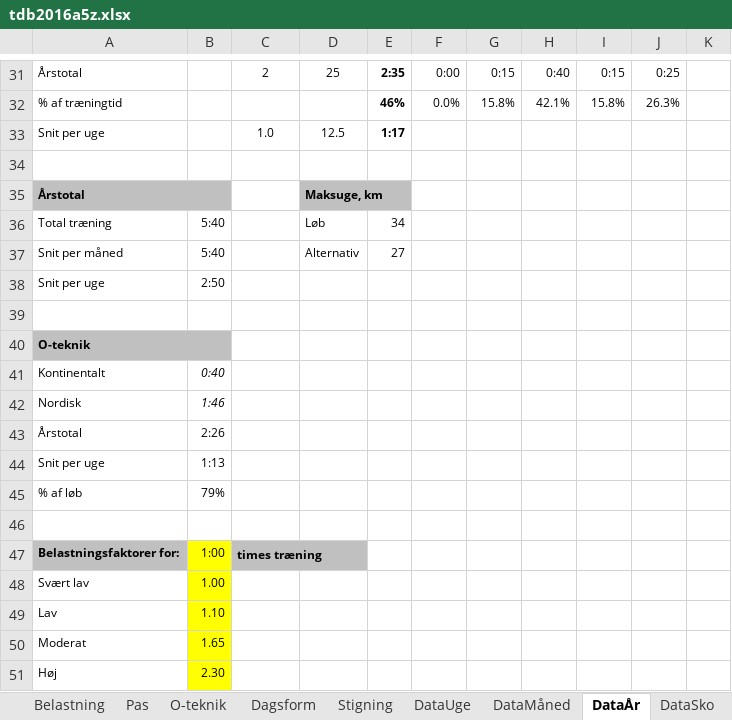
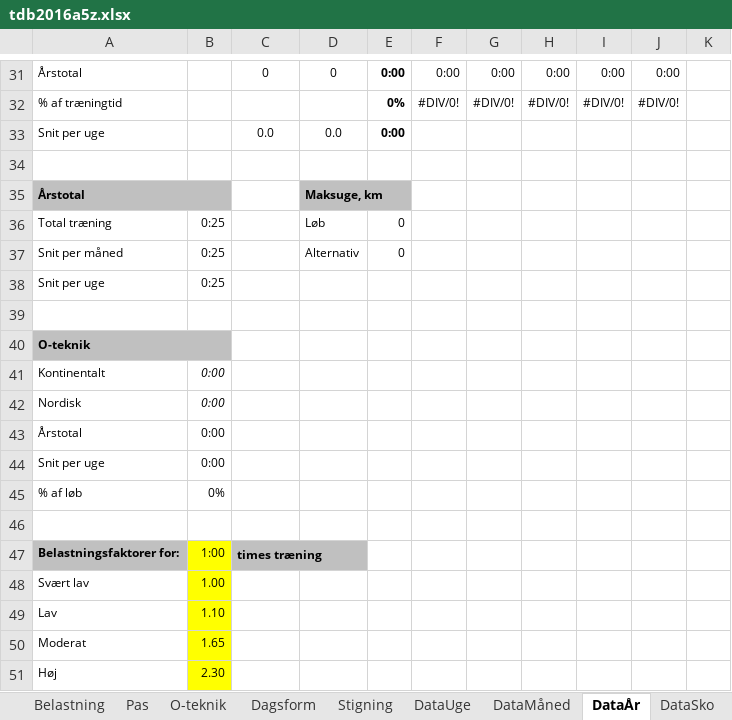
Before and after one commit to fremad/Lifeway, an Excel workbook: tdb2016a5z.xlsx, sheet DataÅr, drawn as a sheet; only a part is shown, gaps mark what is left out; values as stored, in another font and other column widths than the file's, no borders; removed rows and columns are numbered as before the commit, all else as after; the diff covers the shown part only; the diff names each change by its address in the sheet, - before the commit and + after, or states it on an @@ line.

Commit message:
første træning

```diff
--- a/tdb2016a5z.xlsx (sheet DataÅr)
+++ b/tdb2016a5z.xlsx (sheet DataÅr)
-C31: 2
+C31: 0
-D31: 25
+D31: 0
-E31: 2:35
+E31: 0:00
-G31: 0:15
+G31: 0:00
-H31: 0:40
+H31: 0:00
-I31: 0:15
+I31: 0:00
-J31: 0:25
+J31: 0:00
-row 32: % af træningtid |  | Alternativ | 67% | 46% | 0.0% | 15.8% | 42.1% | 15.8% | 26.3%
-row 33: Snit per uge |  | 1.0 | 12.5 | 1:17
+row 32: % af træningtid |  | Alternativ | 0% | 0% | #DIV/0! | #DIV/0! | #DIV/0! | #DIV/0! | #DIV/0!
+row 33: Snit per uge |  | 0.0 | 0.0 | 0:00
-B36:B37: 5:40
+B36:B37: 0:25
-E36: 34
+E36: 0
-E37: 27
+E37: 0
-B38: 2:50
+B38: 0:25
-B41: 0:40
+B41: 0:00
-B42: 1:46
+B42: 0:00
-B43: 2:26
+B43: 0:00
-B44: 1:13
+B44: 0:00
-B45: 79%
+B45: 0%
```
Also changed, not shown: 4 added rows, 4 removed rows, 25 edited cells and cell formats elsewhere in this sheet, sheet Dagbog, sheet DataMåned, sheet DataUge, sheet DataSko, charts or pictures.
